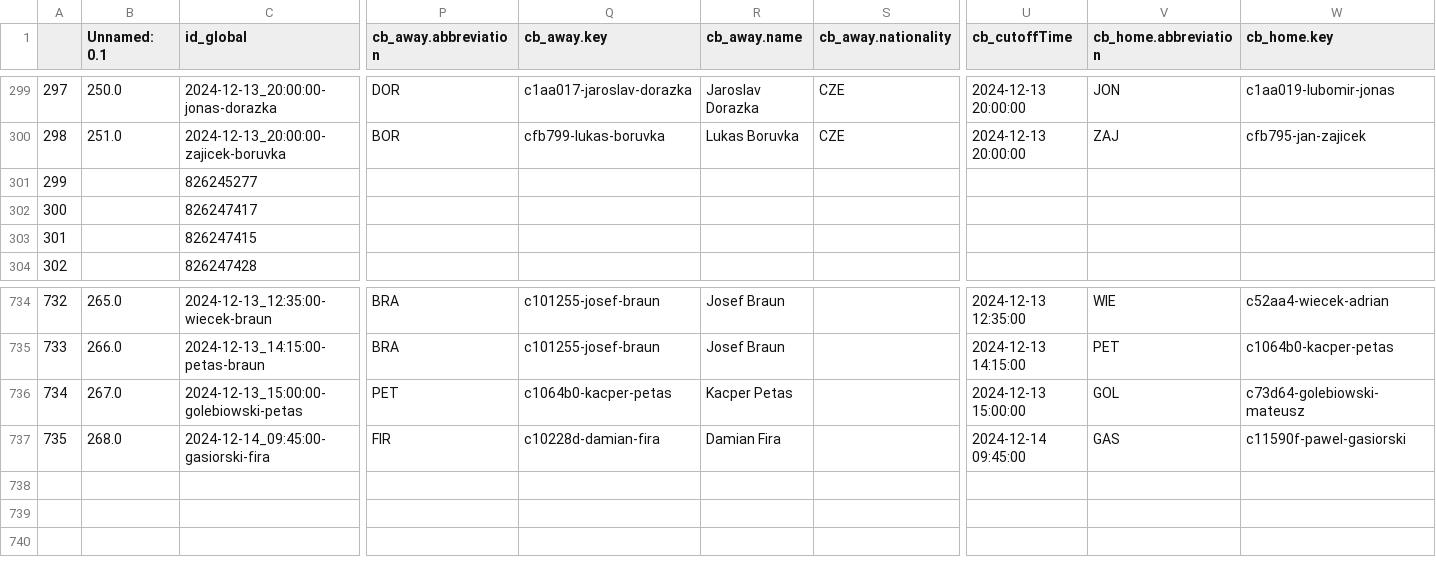
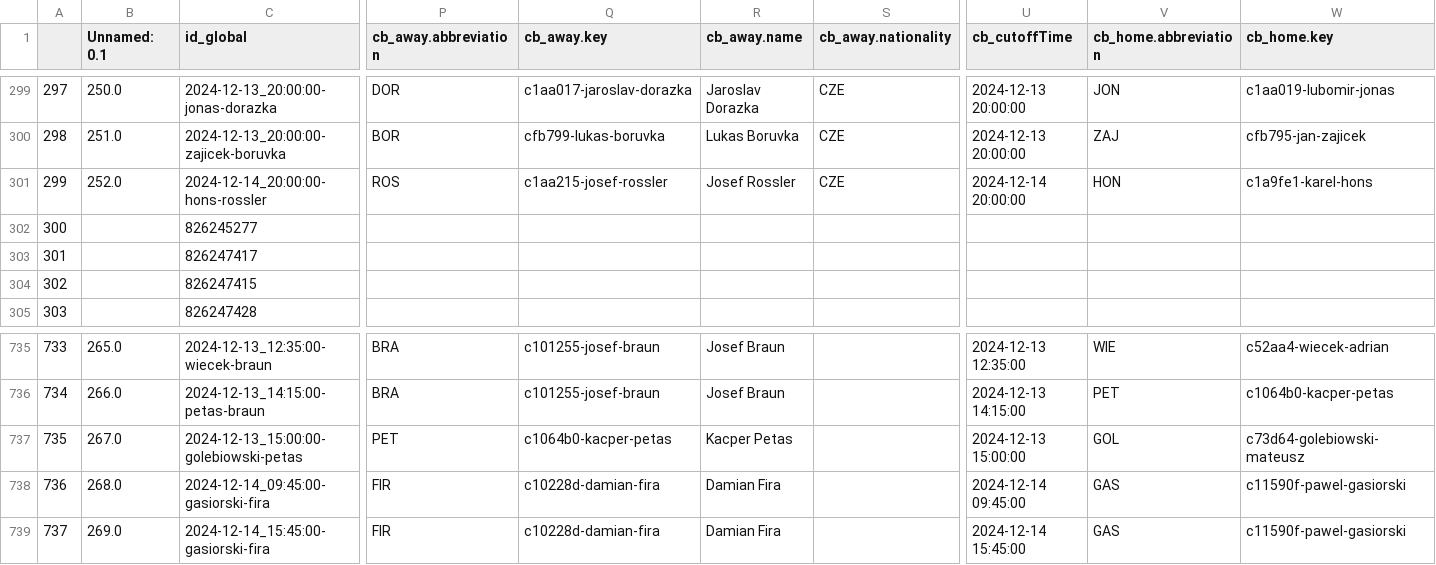
Before and after one commit to abelarregui/faustostats, a CSV file: faustostats/data/db/table_tennis_stats.csv, drawn as a sheet; only a part is shown, gaps mark what is left out; addresses are those after the commit; rows hold the shown columns only; the diff names each change by its address in the sheet, - before the commit and + after, or states it on an @@ line.

Commit message:
Add new stats

```diff
--- a/faustostats/data/db/table_tennis_stats.csv
+++ b/faustostats/data/db/table_tennis_stats.csv
+row 301: 299 | 252.0 | 2024-12-14_20:00:00-hons-rossler | ROS | c1aa215-josef-rossler | Josef Rossler | CZE | 2024-12-14 20:00:00 | HON | c1a9fe1-karel-hons
@@ column A renumbered between rows 302 and 738 @@
+row 739: 737 | 269.0 | 2024-12-14_15:45:00-gasiorski-fira | FIR | c10228d-damian-fira | Damian Fira |  | 2024-12-14 15:45:00 | GAS | c11590f-pawel-gasiorski
```
